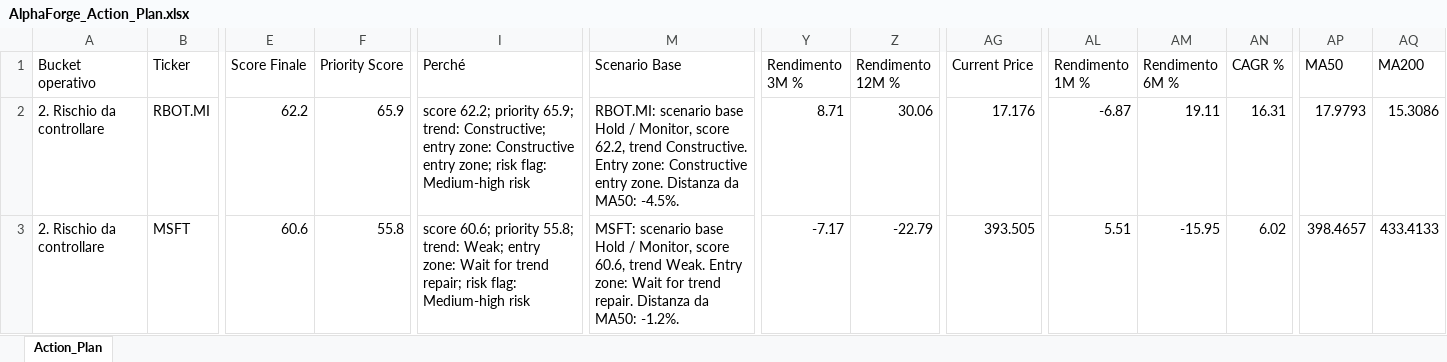
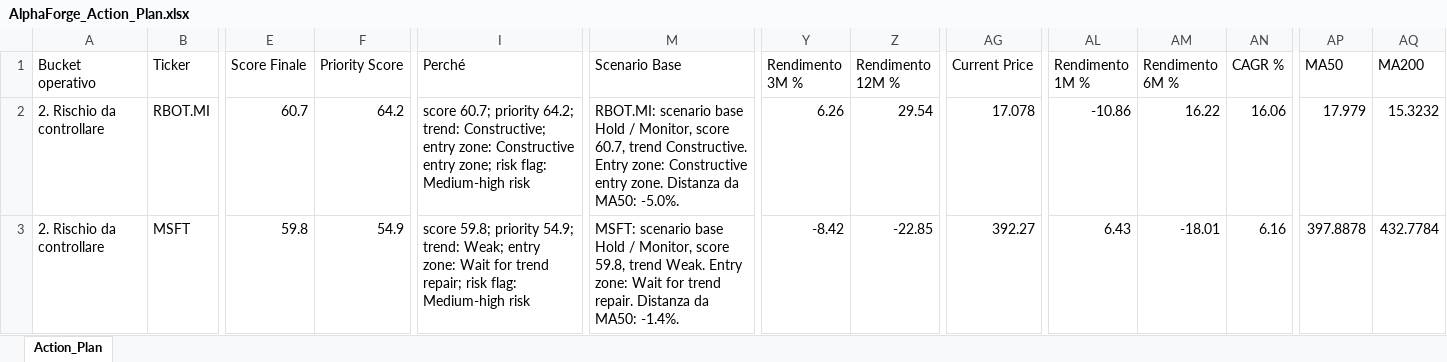
Before and after one commit to mirkomazzacuva/etf-intelligence-agent, an Excel workbook: AlphaForge_Action_Plan.xlsx, sheet Action_Plan, drawn as a sheet; only a part is shown, gaps mark what is left out; values as stored, in another font and other column widths than the file's, no borders; the diff covers the shown part only; the diff names each change by its address in the sheet, - before the commit and + after, or states it on an @@ line.

```diff
--- a/AlphaForge_Action_Plan.xlsx (sheet Action_Plan)
+++ b/AlphaForge_Action_Plan.xlsx (sheet Action_Plan)
-E2 (Score Finale): 62.2
+E2 (Score Finale): 60.7
-F2 (Priority Score): 65.9
+F2 (Priority Score): 64.2
-I2 (Perché): score 62.2; priority 65.9; trend: Constructive;…
+I2 (Perché): score 60.7; priority 64.2; trend: Constructive;…
-M2 (Scenario Base): …Monitor, score 62.2, trend Constructive. Entry zone: Constructive entry zone. Distanza da MA50: -4.5%.
+M2 (Scenario Base): …Monitor, score 60.7, trend Constructive. Entry zone: Constructive entry zone. Distanza da MA50: -5.0%.
-Y2 (Rendimento 3M %): 8.71
+Y2 (Rendimento 3M %): 6.26
-Z2 (Rendimento 12M %): 30.06
+Z2 (Rendimento 12M %): 29.54
-AG2 (Current Price): 17.176
+AG2 (Current Price): 17.078
-AL2 (Rendimento 1M %): -6.87
+AL2 (Rendimento 1M %): -10.86
-AM2 (Rendimento 6M %): 19.11
+AM2 (Rendimento 6M %): 16.22
-AN2 (CAGR %): 16.31
+AN2 (CAGR %): 16.06
-AP2 (MA50): 17.9793
+AP2 (MA50): 17.979
-AQ2 (MA200): 15.3086
+AQ2 (MA200): 15.3232
-E3 (Score Finale): 60.6
+E3 (Score Finale): 59.8
-F3 (Priority Score): 55.8
+F3 (Priority Score): 54.9
-I3 (Perché): score 60.6; priority 55.8; trend: Weak;…
+I3 (Perché): score 59.8; priority 54.9; trend: Weak;…
-M3 (Scenario Base): …Monitor, score 60.6, trend Weak. Entry zone: Wait for trend repair. Distanza da MA50: -1.2%.
+M3 (Scenario Base): …Monitor, score 59.8, trend Weak. Entry zone: Wait for trend repair. Distanza da MA50: -1.4%.
-Y3 (Rendimento 3M %): -7.17
+Y3 (Rendimento 3M %): -8.42
-Z3 (Rendimento 12M %): -22.79
+Z3 (Rendimento 12M %): -22.85
-AG3 (Current Price): 393.505
+AG3 (Current Price): 392.27
-AL3 (Rendimento 1M %): 5.51
+AL3 (Rendimento 1M %): 6.43
-AM3 (Rendimento 6M %): -15.95
+AM3 (Rendimento 6M %): -18.01
-AN3 (CAGR %): 6.02
+AN3 (CAGR %): 6.16
-AP3 (MA50): 398.4657
+AP3 (MA50): 397.8878
-AQ3 (MA200): 433.4133
+AQ3 (MA200): 432.7784
```
Also changed, not shown: 5 added rows, 5 removed rows and 353 edited cells elsewhere in this sheet, AlphaForge_Insights.xlsx, AlphaForge_Watchlist.xlsx, 8 other files.
